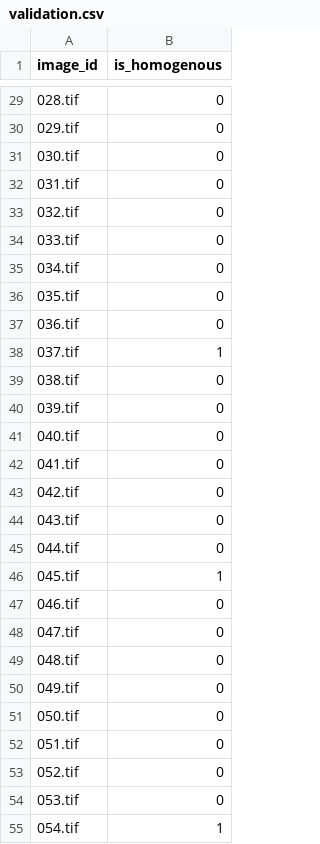
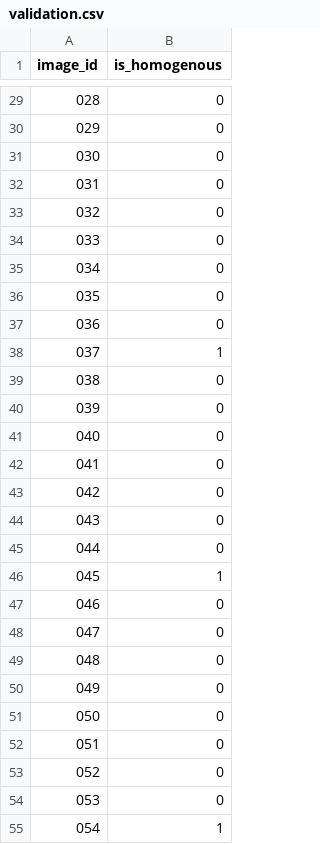
Before and after one commit to ChrisRawstone/DMiAI2024, a CSV file: Cell_Classification/data/validation.csv, drawn as a sheet; only a part is shown, gaps mark what is left out; the diff covers the shown part only.

Commit message:
corrected val image id

```diff
--- a/Cell_Classification/data/validation.csv
+++ b/Cell_Classification/data/validation.csv
@@ -29,27 +29,27 @@ image_id,is_homogenous
-028.tif,0
-029.tif,0
-030.tif,0
-031.tif,0
-032.tif,0
-033.tif,0
-034.tif,0
-035.tif,0
-036.tif,0
-037.tif,1
-038.tif,0
-039.tif,0
-040.tif,0
-041.tif,0
-042.tif,0
-043.tif,0
-044.tif,0
-045.tif,1
-046.tif,0
-047.tif,0
-048.tif,0
-049.tif,0
-050.tif,0
-051.tif,0
-052.tif,0
-053.tif,0
-054.tif,1
+028,0
+029,0
+030,0
+031,0
+032,0
+033,0
+034,0
+035,0
+036,0
+037,1
+038,0
+039,0
+040,0
+041,0
+042,0
+043,0
+044,0
+045,1
+046,0
+047,0
+048,0
+049,0
+050,0
+051,0
+052,0
+053,0
+054,1
```
Also changed, not shown: 104 edited cells elsewhere in this file.
